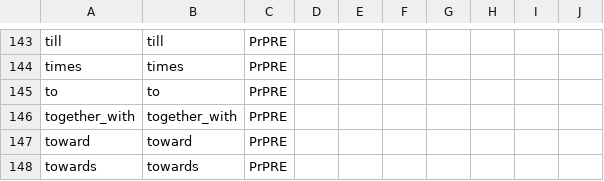
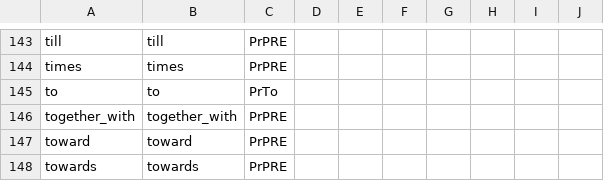
Before and after one commit to yugol/inwonderland, a CSV file: data/morphology/pos/pr.csv, drawn as a sheet; only a part is shown, gaps mark what is left out.

```diff
--- a/data/morphology/pos/pr.csv
+++ b/data/morphology/pos/pr.csv
@@ -144,3 +144,3 @@ till,till,PrPRE,,,,,,,
 times,times,PrPRE,,,,,,,
-to,to,PrPRE,,,,,,,
+to,to,PrTo,,,,,,,
 together_with,together_with,PrPRE,,,,,,,
```
Also changed, not shown: 8 other files.
